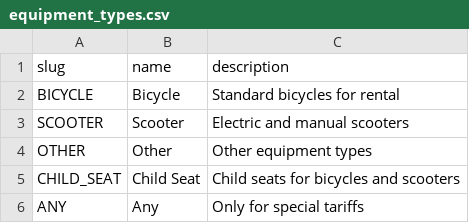
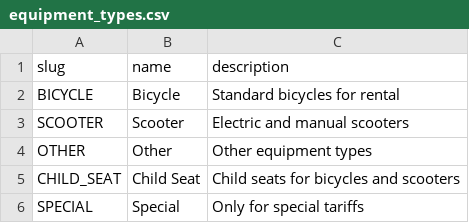
Before and after one commit to JenkaBY/bike-rental, a CSV file: service/src/main/resources/db/changelog/data/data/equipment_types.csv, drawn as a sheet.

Commit message:
fix: update special equipment type provisioning data

```diff
--- a/service/src/main/resources/db/changelog/data/data/equipment_types.csv
+++ b/service/src/main/resources/db/changelog/data/data/equipment_types.csv
@@ -5,2 +5,2 @@ OTHER,Other,Other equipment types
 CHILD_SEAT,Child Seat,Child seats for bicycles and scooters
-ANY,Any,Only for special tariffs
+SPECIAL,Special,Only for special tariffs
```
Also changed, not shown: service/src/main/resources/db/changelog/data/data/tariffs_v2.csv, 2 other files.
